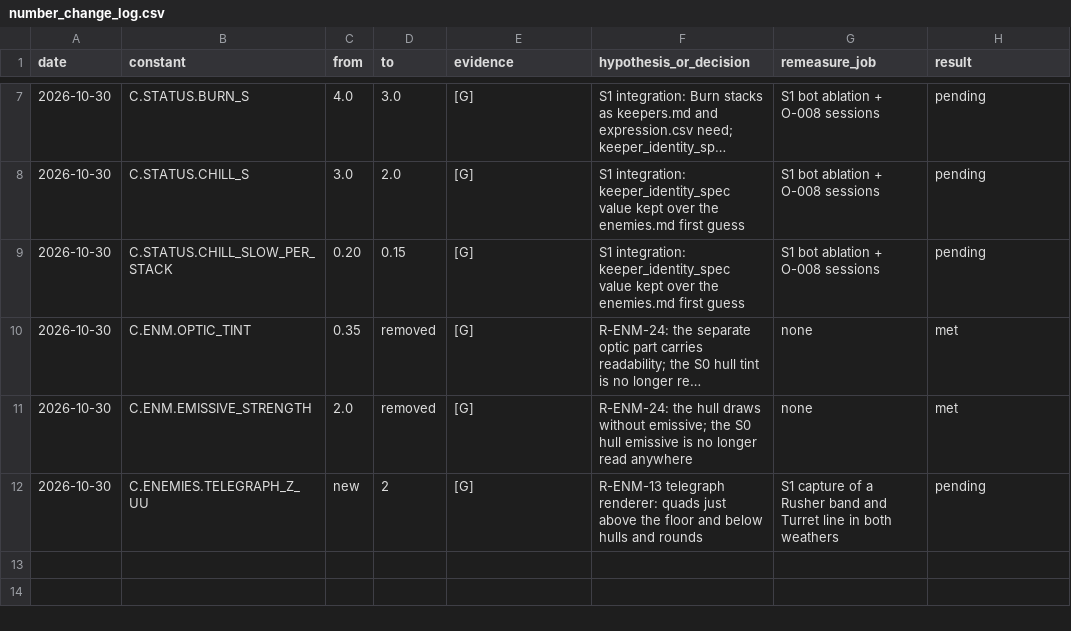
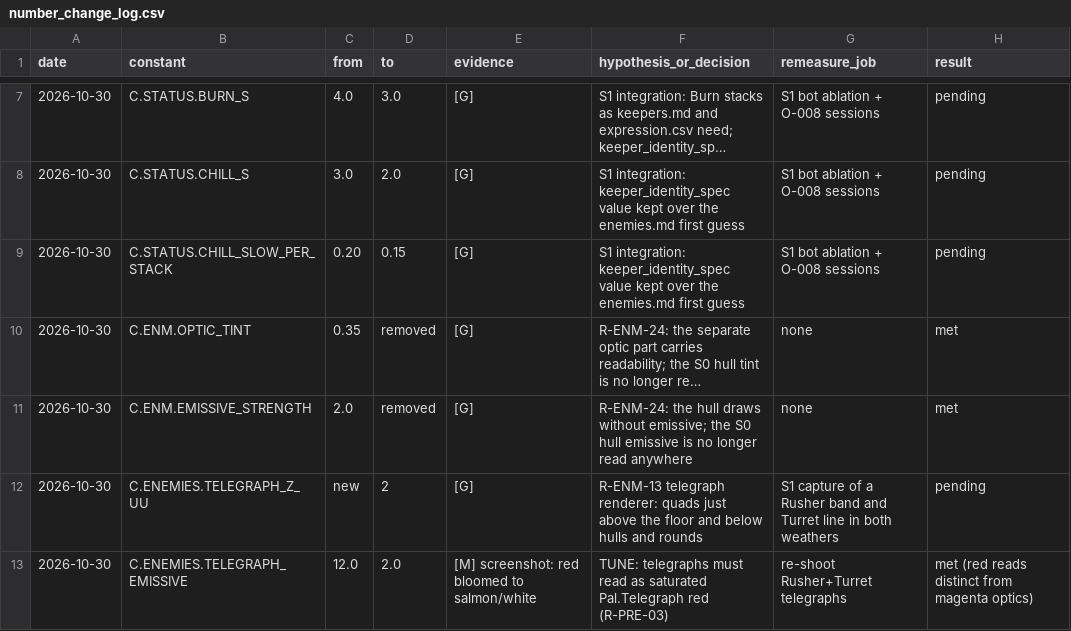
Before and after one commit to AaronJin0323/RogueGame, a CSV file: Docs/number_change_log.csv, drawn as a sheet; only a part is shown, gaps mark what is left out; long unchanged cells end in ….

```diff
--- a/Docs/number_change_log.csv
+++ b/Docs/number_change_log.csv
@@ -12 +12,2 @@ date,constant,from,to,evidence,hypothesis_or_decision,remeasure_job,result
 2026-10-30,C.ENEMIES.TELEGRAPH_Z_UU,new,2,[G],R-ENM-13 telegraph renderer: quads just above the floor and below hulls and rounds,S1 capture of a Rusher band and Turret line in both weathers,pending
+2026-10-30,C.ENEMIES.TELEGRAPH_EMISSIVE,12.0,2.0,[M] screenshot: red bloomed to salmon/white,TUNE: telegraphs must read as saturated Pal.Telegraph red (R-PRE-03),re-shoot Rusher+Turret telegraphs,met (red reads distinct from magenta optics)
```
Also changed, not shown: 3 other files.
